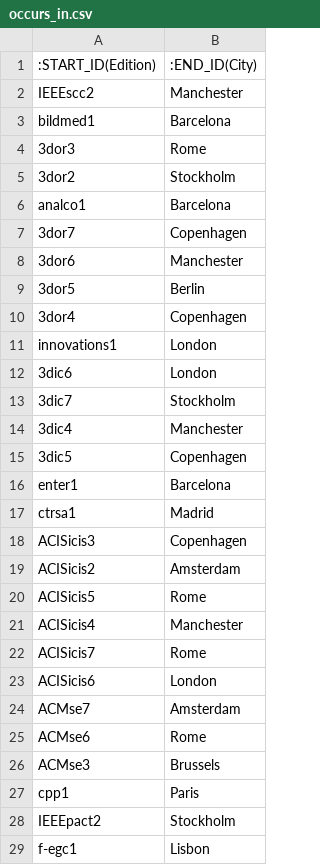
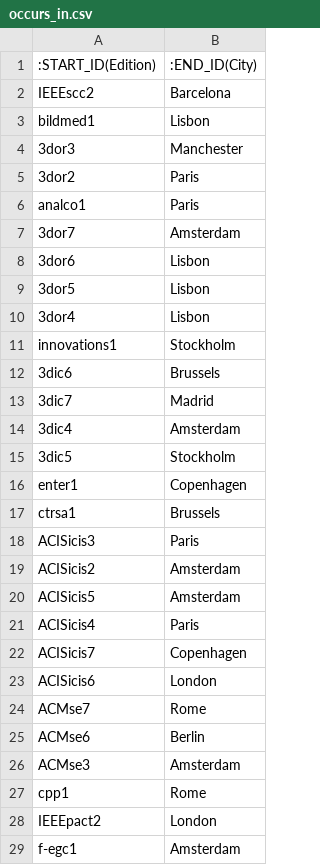
Before and after one commit to hugrave-upc/SDM_Lab1, a CSV file: Instantiating/occurs_in.csv, drawn as a sheet; only a part is shown; the diff covers the shown part only.

```diff
--- a/Instantiating/occurs_in.csv
+++ b/Instantiating/occurs_in.csv
@@ -1,29 +1,29 @@
 :START_ID(Edition)	:END_ID(City)
-IEEEscc2	Manchester
-bildmed1	Barcelona
-3dor3	Rome
-3dor2	Stockholm
-analco1	Barcelona
-3dor7	Copenhagen
-3dor6	Manchester
-3dor5	Berlin
-3dor4	Copenhagen
-innovations1	London
-3dic6	London
-3dic7	Stockholm
-3dic4	Manchester
-3dic5	Copenhagen
-enter1	Barcelona
-ctrsa1	Madrid
-ACISicis3	Copenhagen
+IEEEscc2	Barcelona
+bildmed1	Lisbon
+3dor3	Manchester
+3dor2	Paris
+analco1	Paris
+3dor7	Amsterdam
+3dor6	Lisbon
+3dor5	Lisbon
+3dor4	Lisbon
+innovations1	Stockholm
+3dic6	Brussels
+3dic7	Madrid
+3dic4	Amsterdam
+3dic5	Stockholm
+enter1	Copenhagen
+ctrsa1	Brussels
+ACISicis3	Paris
 ACISicis2	Amsterdam
-ACISicis5	Rome
-ACISicis4	Manchester
-ACISicis7	Rome
+ACISicis5	Amsterdam
+ACISicis4	Paris
+ACISicis7	Copenhagen
 ACISicis6	London
-ACMse7	Amsterdam
-ACMse6	Rome
-ACMse3	Brussels
-cpp1	Paris
-IEEEpact2	Stockholm
-f-egc1	Lisbon
+ACMse7	Rome
+ACMse6	Berlin
+ACMse3	Amsterdam
+cpp1	Rome
+IEEEpact2	London
+f-egc1	Amsterdam
```
Also changed, not shown: 71 edited cells elsewhere in this file, Instantiating/keywords.csv, 3 other files.
